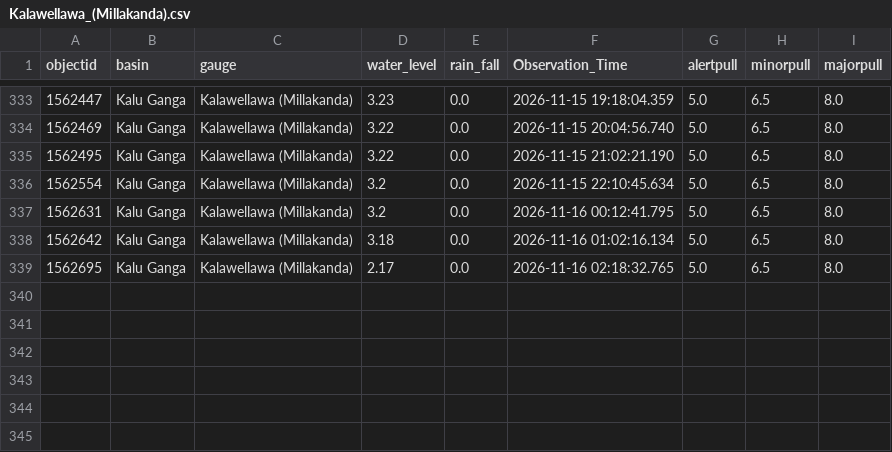
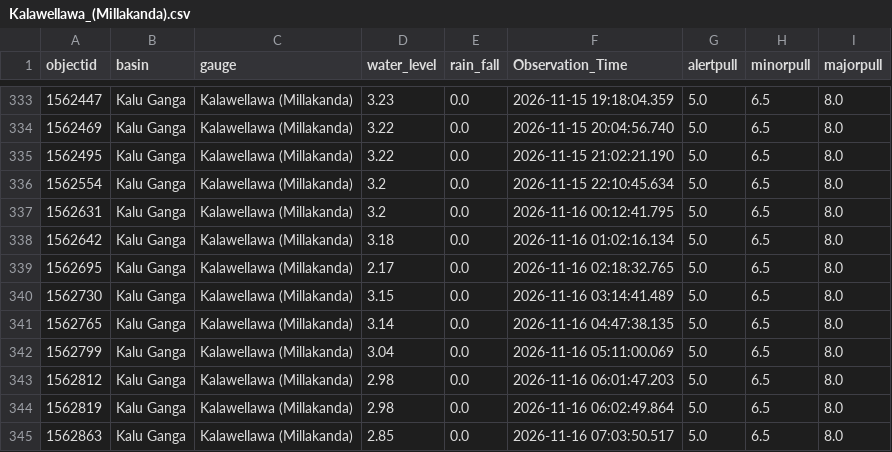
Before and after one commit to lokithasendila/CascadeRisk-Project, a CSV file: Station_Rainfall_CSVs/Kalawellawa_(Millakanda).csv, drawn as a sheet; only a part is shown, gaps mark what is left out; the diff names each change by its address in the sheet, - before the commit and + after, or states it on an @@ line.

```diff
--- a/Station_Rainfall_CSVs/Kalawellawa_(Millakanda).csv
+++ b/Station_Rainfall_CSVs/Kalawellawa_(Millakanda).csv
+row 340: 1562730 | Kalu Ganga | Kalawellawa (Millakanda) | 3.15 | 0.0 | 2026-11-16 03:14:41.489 | 5.0 | 6.5 | 8.0
+row 341: 1562765 | Kalu Ganga | Kalawellawa (Millakanda) | 3.14 | 0.0 | 2026-11-16 04:47:38.135 | 5.0 | 6.5 | 8.0
+row 342: 1562799 | Kalu Ganga | Kalawellawa (Millakanda) | 3.04 | 0.0 | 2026-11-16 05:11:00.069 | 5.0 | 6.5 | 8.0
+row 343: 1562812 | Kalu Ganga | Kalawellawa (Millakanda) | 2.98 | 0.0 | 2026-11-16 06:01:47.203 | 5.0 | 6.5 | 8.0
+row 344: 1562819 | Kalu Ganga | Kalawellawa (Millakanda) | 2.98 | 0.0 | 2026-11-16 06:02:49.864 | 5.0 | 6.5 | 8.0
+row 345: 1562863 | Kalu Ganga | Kalawellawa (Millakanda) | 2.85 | 0.0 | 2026-11-16 07:03:50.517 | 5.0 | 6.5 | 8.0
```
Also changed, not shown: Station_Rainfall_CSVs/Glencourse.csv, Station_Rainfall_CSVs/Katharagama.csv, 38 other files.
